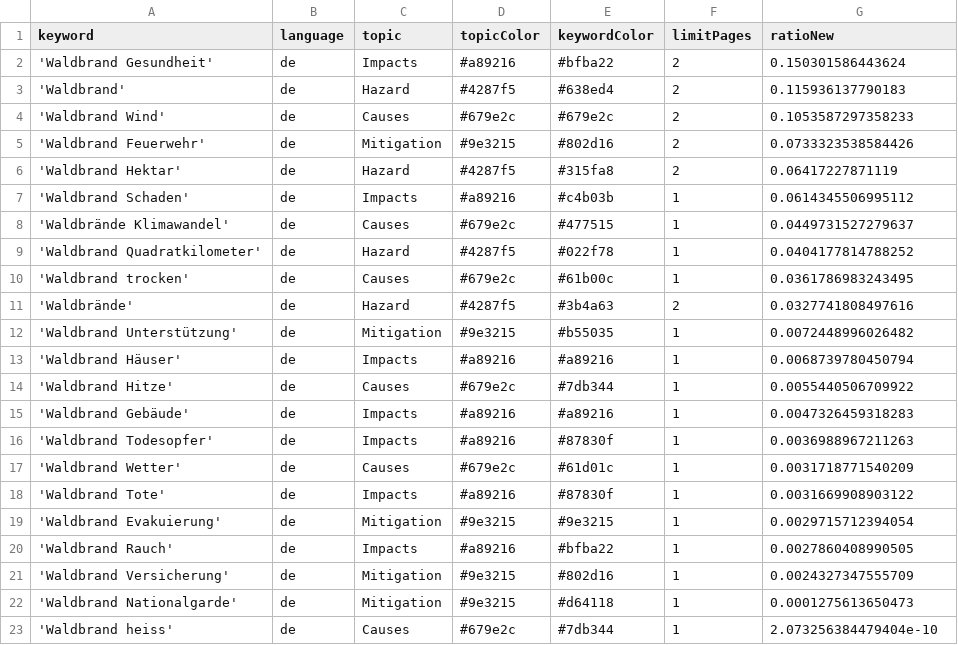
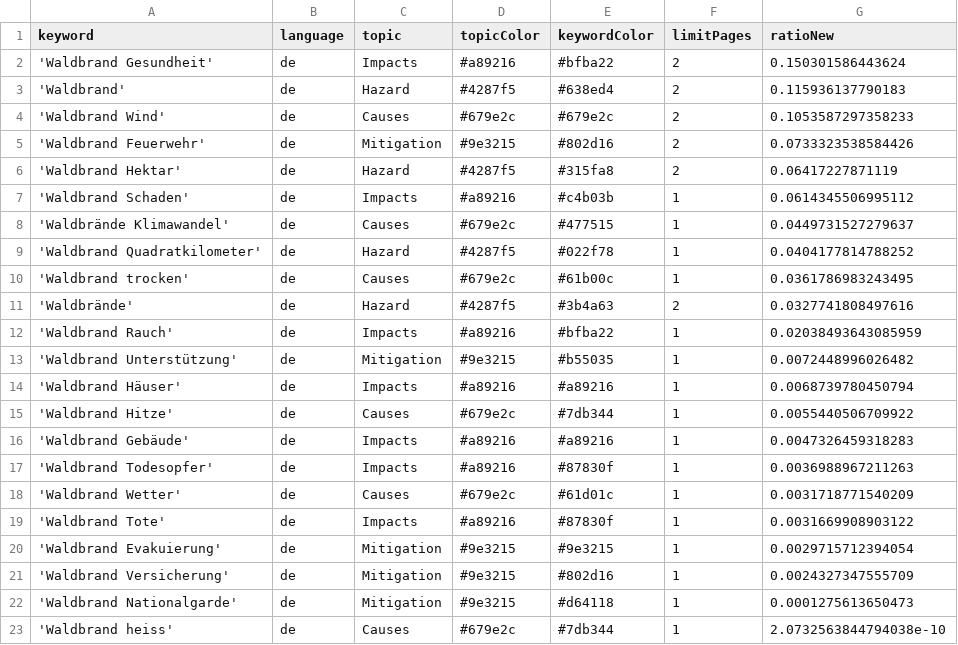
Before and after one commit to a-p312-news/winterIsComing, a CSV file: keywords.csv, drawn as a sheet.

```diff
--- a/keywords.csv
+++ b/keywords.csv
@@ -11,2 +11,3 @@ keyword,language,topic,topicColor,keywordColor,limitPages,ratioNew
 'Waldbrände',de,Hazard,#4287f5,#3b4a63,2,0.0327741808497616
+'Waldbrand Rauch',de,Impacts,#a89216,#bfba22,1,0.02038493643085959
 'Waldbrand Unterstützung',de,Mitigation,#9e3215,#b55035,1,0.0072448996026482
@@ -19,5 +20,4 @@ keyword,language,topic,topicColor,keywordColor,limitPages,ratioNew
 'Waldbrand Evakuierung',de,Mitigation,#9e3215,#9e3215,1,0.0029715712394054
-'Waldbrand Rauch',de,Impacts,#a89216,#bfba22,1,0.0027860408990505
 'Waldbrand Versicherung',de,Mitigation,#9e3215,#802d16,1,0.0024327347555709
 'Waldbrand Nationalgarde',de,Mitigation,#9e3215,#d64118,1,0.0001275613650473
-'Waldbrand heiss',de,Causes,#679e2c,#7db344,1,2.073256384479404e-10
+'Waldbrand heiss',de,Causes,#679e2c,#7db344,1,2.0732563844794038e-10
```
Also changed, not shown: csv/news_2026_04.csv.
